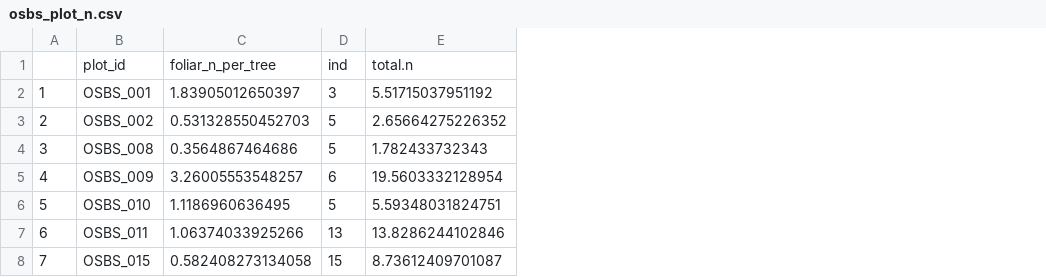
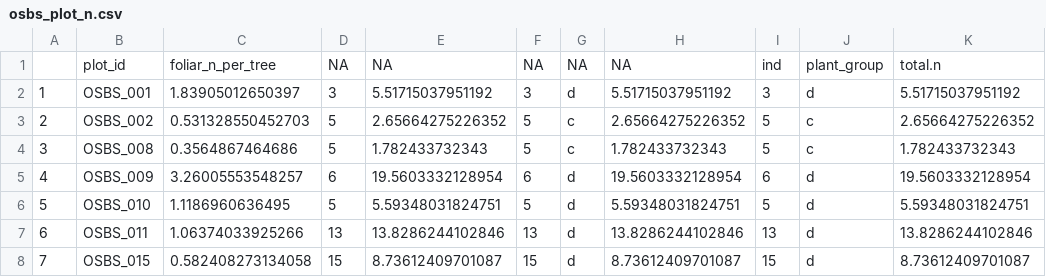
Before and after one commit to atkinsjeff/functional-spectral-diversity, a CSV file: supplemental_data/osbs_plot_n.csv, drawn as a sheet; the diff names each change by its address in the sheet, - before the commit and + after, or states it on an @@ line.

Commit message:
added group

```diff
--- a/supplemental_data/osbs_plot_n.csv
+++ b/supplemental_data/osbs_plot_n.csv
+column D, rows 1-8: NA | 3 | 5 | 5 | 6 | 5 | 13 | 15
+column E, rows 1-8: NA | 5.51715037951192 | 2.65664275226352 | 1.782433732343 | 19.5603332128954 | 5.59348031824751 | 13.8286244102846 | 8.73612409701087
+column F, rows 1-8: NA | 3 | 5 | 5 | 6 | 5 | 13 | 15
+column G, rows 1-8: NA | d | c | c | d | d | d | d
+column H, rows 1-8: NA | 5.51715037951192 | 2.65664275226352 | 1.782433732343 | 19.5603332128954 | 5.59348031824751 | 13.8286244102846 | 8.73612409701087
+column J, rows 1-8: plant_group | d | c | c | d | d | d | d
```
Also changed, not shown: 1 other file.
